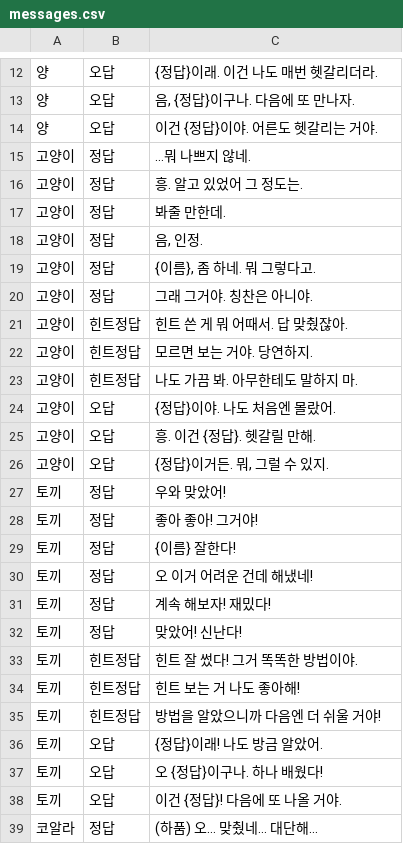
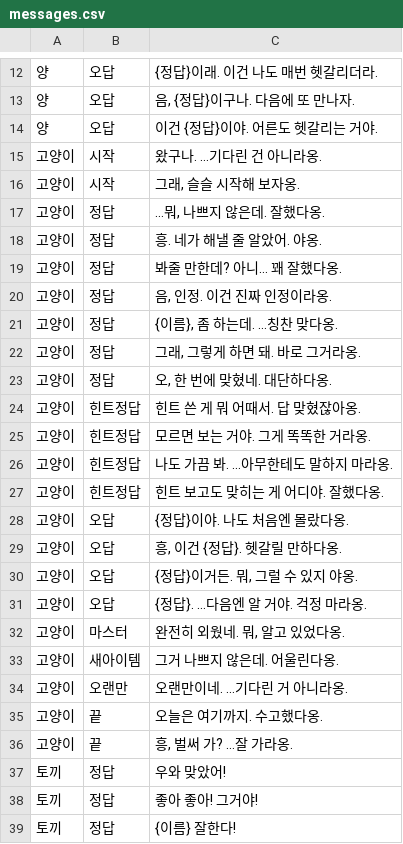
Before and after one commit to changhyun84/gugudanwithyoon, a CSV file: content/messages.csv, drawn as a sheet; only a part is shown, gaps mark what is left out; the shorter side is filled out with more unchanged rows; the diff covers the shown part only.

```diff
--- a/content/messages.csv
+++ b/content/messages.csv
@@ -14,14 +14,24 @@
 양,오답,이건 {정답}이야. 어른도 헷갈리는 거야.
-고양이,정답,…뭐 나쁘지 않네.
-고양이,정답,흥. 알고 있었어 그 정도는.
-고양이,정답,봐줄 만한데.
-고양이,정답,"음, 인정."
-고양이,정답,"{이름}, 좀 하네. 뭐 그렇다고."
-고양이,정답,그래 그거야. 칭찬은 아니야.
-고양이,힌트정답,힌트 쓴 게 뭐 어때서. 답 맞췄잖아.
-고양이,힌트정답,모르면 보는 거야. 당연하지.
-고양이,힌트정답,나도 가끔 봐. 아무한테도 말하지 마.
-고양이,오답,{정답}이야. 나도 처음엔 몰랐어.
-고양이,오답,흥. 이건 {정답}. 헷갈릴 만해.
-고양이,오답,"{정답}이거든. 뭐, 그럴 수 있지."
+고양이,시작,왔구나. …기다린 건 아니라옹.
+고양이,시작,"그래, 슬슬 시작해 보자옹."
+고양이,정답,"…뭐, 나쁘지 않은데. 잘했다옹."
+고양이,정답,흥. 네가 해낼 줄 알았어. 야옹.
+고양이,정답,봐줄 만한데? 아니… 꽤 잘했다옹.
+고양이,정답,"음, 인정. 이건 진짜 인정이라옹."
+고양이,정답,"{이름}, 좀 하는데. …칭찬 맞다옹."
+고양이,정답,"그래, 그렇게 하면 돼. 바로 그거라옹."
+고양이,정답,"오, 한 번에 맞혔네. 대단하다옹."
+고양이,힌트정답,힌트 쓴 게 뭐 어때서. 답 맞혔잖아옹.
+고양이,힌트정답,모르면 보는 거야. 그게 똑똑한 거라옹.
+고양이,힌트정답,나도 가끔 봐. …아무한테도 말하지 마라옹.
+고양이,힌트정답,힌트 보고도 맞히는 게 어디야. 잘했다옹.
+고양이,오답,{정답}이야. 나도 처음엔 몰랐다옹.
+고양이,오답,"흥, 이건 {정답}. 헷갈릴 만하다옹."
+고양이,오답,"{정답}이거든. 뭐, 그럴 수 있지 야옹."
+고양이,오답,{정답}. …다음엔 알 거야. 걱정 마라옹.
+고양이,마스터,"완전히 외웠네. 뭐, 알고 있었다옹."
+고양이,새아이템,그거 나쁘지 않은데. 어울린다옹.
+고양이,오랜만,오랜만이네. …기다린 거 아니라옹.
+고양이,끝,오늘은 여기까지. 수고했다옹.
+고양이,끝,"흥, 벌써 가? …잘 가라옹."
 토끼,정답,우와 맞았어!
```
Also changed, not shown: 7 moved rows elsewhere in this file, 17 other files.
